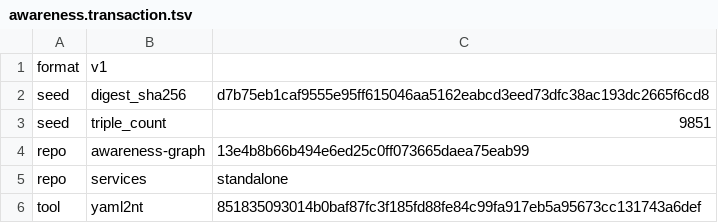
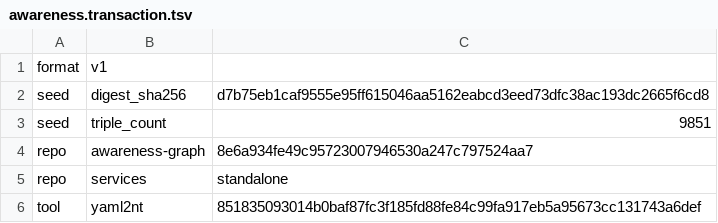
Before and after one commit to globulario/sensei, a TSV file: golang/server/embeddata/awareness.transaction.tsv, drawn as a sheet.

```diff
--- a/golang/server/embeddata/awareness.transaction.tsv
+++ b/golang/server/embeddata/awareness.transaction.tsv
@@ -3,3 +3,3 @@ seed	digest_sha256	d7b75eb1caf9555e95ff615046aa5162eabcd3eed73dfc38ac193dc2665f6
 seed	triple_count	9851
-repo	awareness-graph	13e4b8b66b494e6ed25c0ff073665daea75eab99
+repo	awareness-graph	8e6a934fe49c95723007946530a247c797524aa7
 repo	services	standalone
```
Also changed, not shown: 1 other file.
